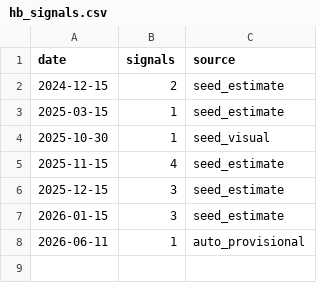
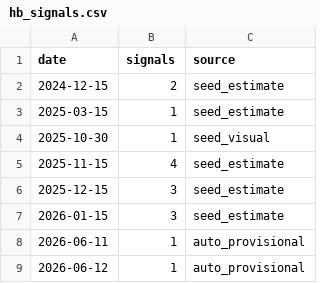
Before and after one commit to hatkohei0611-design/market-monitor, a CSV file: data/hb_signals.csv, drawn as a sheet; the diff names each change by its address in the sheet, - before the commit and + after, or states it on an @@ line.

```diff
--- a/data/hb_signals.csv
+++ b/data/hb_signals.csv
+row 9: 2026-06-12 | 1 | auto_provisional
```
Also changed, not shown: data/spx.csv, 6 other files.
